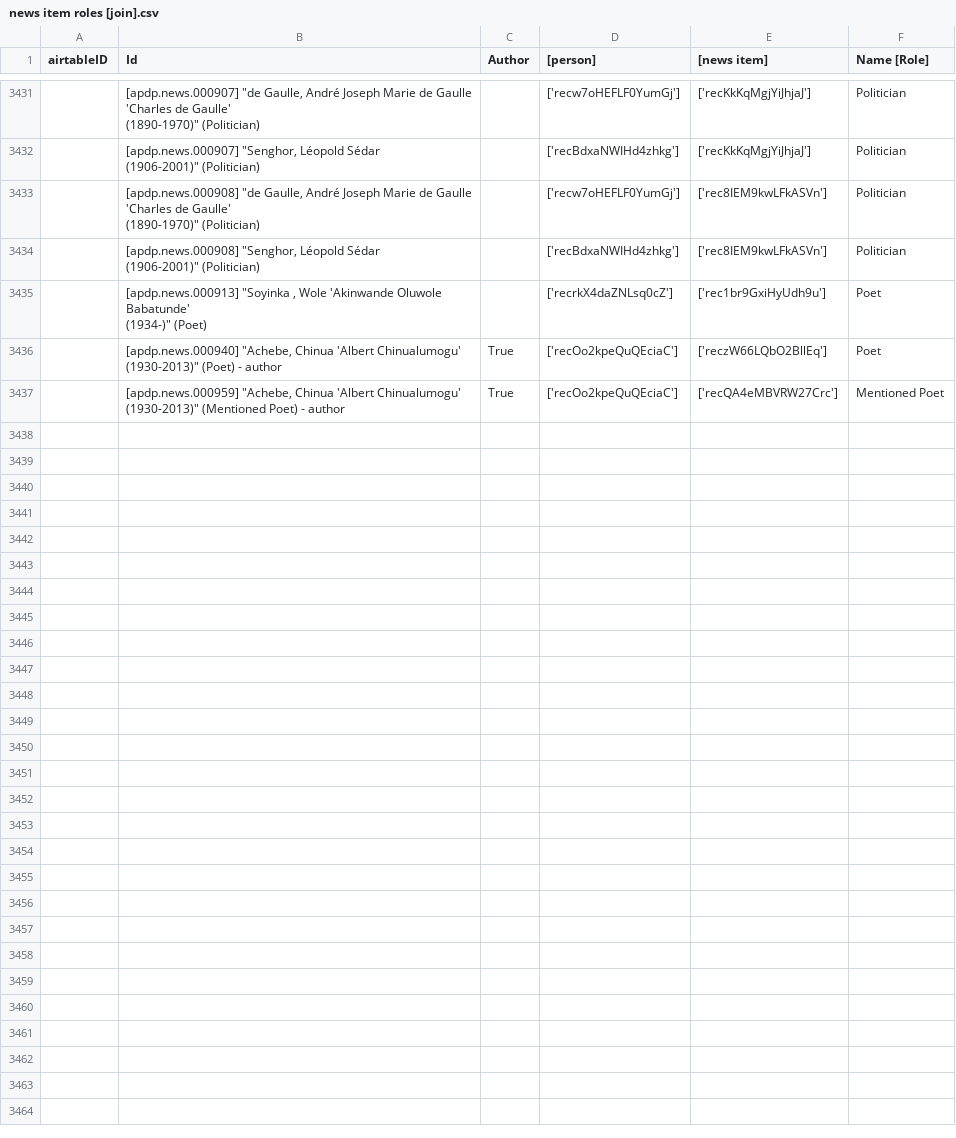
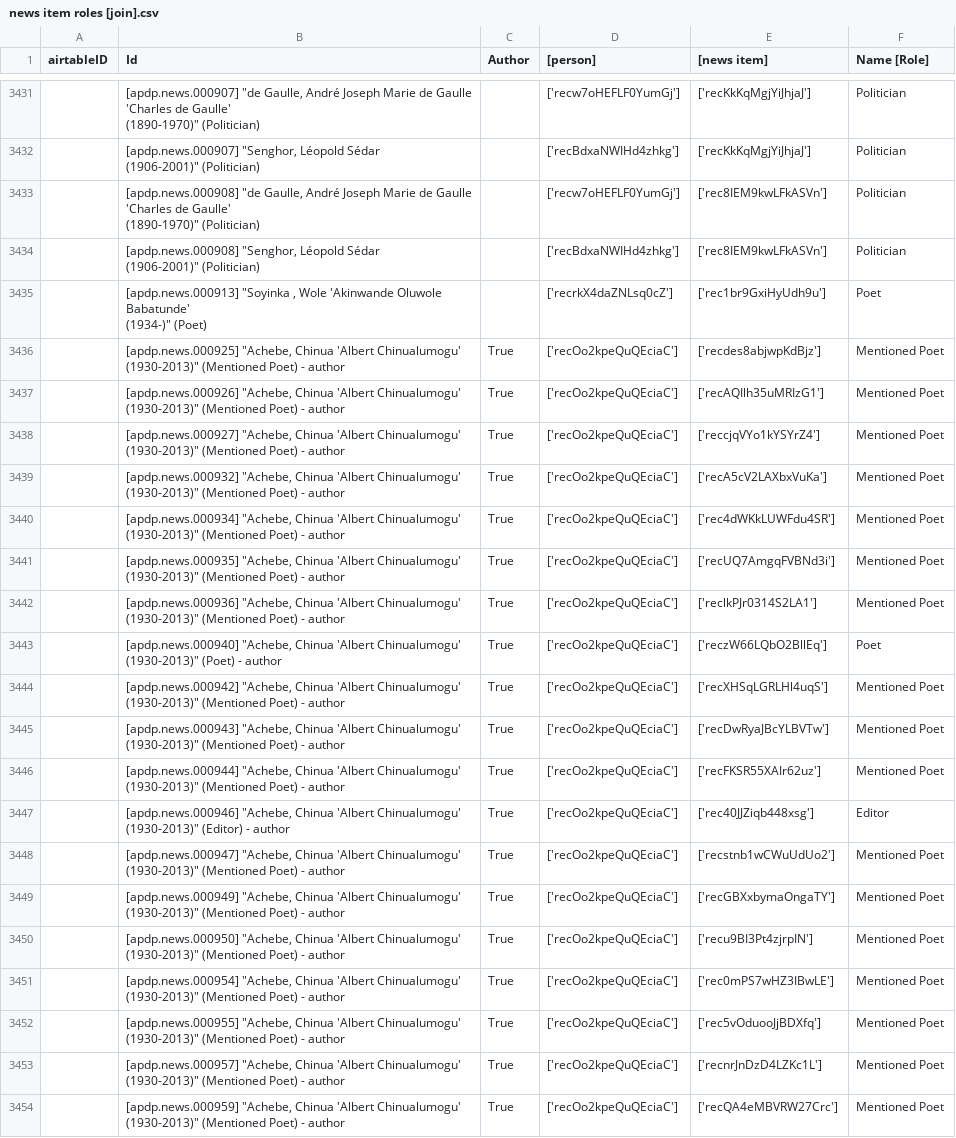
Before and after one commit to CDRH/data_african_poetics, a CSV file: scripts/airtableExport/csv/news item roles [join].csv, drawn as a sheet; only a part is shown, gaps mark what is left out.

Commit message:
update data from airtable

```diff
--- a/scripts/airtableExport/csv/news item roles [join].csv
+++ b/scripts/airtableExport/csv/news item roles [join].csv
@@ -6869,4 +6869,38 @@
 (1934-)"" (Poet)","","['recrkX4daZNLsq0cZ']","['rec1br9GxiHyUdh9u']","Poet"
+"","[apdp.news.000925] ""Achebe, Chinua 'Albert Chinualumogu'
+(1930-2013)"" (Mentioned Poet) - author","True","['recOo2kpeQuQEciaC']","['recdes8abjwpKdBjz']","Mentioned Poet"
+"","[apdp.news.000926] ""Achebe, Chinua 'Albert Chinualumogu'
+(1930-2013)"" (Mentioned Poet) - author","True","['recOo2kpeQuQEciaC']","['recAQIlh35uMRIzG1']","Mentioned Poet"
+"","[apdp.news.000927] ""Achebe, Chinua 'Albert Chinualumogu'
+(1930-2013)"" (Mentioned Poet) - author","True","['recOo2kpeQuQEciaC']","['reccjqVYo1kYSYrZ4']","Mentioned Poet"
+"","[apdp.news.000932] ""Achebe, Chinua 'Albert Chinualumogu'
+(1930-2013)"" (Mentioned Poet) - author","True","['recOo2kpeQuQEciaC']","['recA5cV2LAXbxVuKa']","Mentioned Poet"
+"","[apdp.news.000934] ""Achebe, Chinua 'Albert Chinualumogu'
+(1930-2013)"" (Mentioned Poet) - author","True","['recOo2kpeQuQEciaC']","['rec4dWKkLUWFdu4SR']","Mentioned Poet"
+"","[apdp.news.000935] ""Achebe, Chinua 'Albert Chinualumogu'
+(1930-2013)"" (Mentioned Poet) - author","True","['recOo2kpeQuQEciaC']","['recUQ7AmgqFVBNd3i']","Mentioned Poet"
+"","[apdp.news.000936] ""Achebe, Chinua 'Albert Chinualumogu'
+(1930-2013)"" (Mentioned Poet) - author","True","['recOo2kpeQuQEciaC']","['reclkPJr0314S2LA1']","Mentioned Poet"
 "","[apdp.news.000940] ""Achebe, Chinua 'Albert Chinualumogu'
 (1930-2013)"" (Poet) - author","True","['recOo2kpeQuQEciaC']","['reczW66LQbO2BllEq']","Poet"
+"","[apdp.news.000942] ""Achebe, Chinua 'Albert Chinualumogu'
+(1930-2013)"" (Mentioned Poet) - author","True","['recOo2kpeQuQEciaC']","['recXHSqLGRLHl4uqS']","Mentioned Poet"
+"","[apdp.news.000943] ""Achebe, Chinua 'Albert Chinualumogu'
+(1930-2013)"" (Mentioned Poet) - author","True","['recOo2kpeQuQEciaC']","['recDwRyaJBcYLBVTw']","Mentioned Poet"
+"","[apdp.news.000944] ""Achebe, Chinua 'Albert Chinualumogu'
+(1930-2013)"" (Mentioned Poet) - author","True","['recOo2kpeQuQEciaC']","['recFKSR55XAIr62uz']","Mentioned Poet"
+"","[apdp.news.000946] ""Achebe, Chinua 'Albert Chinualumogu'
+(1930-2013)"" (Editor) - author","True","['recOo2kpeQuQEciaC']","['rec40JJZiqb448xsg']","Editor"
+"","[apdp.news.000947] ""Achebe, Chinua 'Albert Chinualumogu'
+(1930-2013)"" (Mentioned Poet) - author","True","['recOo2kpeQuQEciaC']","['recstnb1wCWuUdUo2']","Mentioned Poet"
+"","[apdp.news.000949] ""Achebe, Chinua 'Albert Chinualumogu'
+(1930-2013)"" (Mentioned Poet) - author","True","['recOo2kpeQuQEciaC']","['recGBXxbymaOngaTY']","Mentioned Poet"
+"","[apdp.news.000950] ""Achebe, Chinua 'Albert Chinualumogu'
+(1930-2013)"" (Mentioned Poet) - author","True","['recOo2kpeQuQEciaC']","['recu9BI3Pt4zjrpIN']","Mentioned Poet"
+"","[apdp.news.000954] ""Achebe, Chinua 'Albert Chinualumogu'
+(1930-2013)"" (Mentioned Poet) - author","True","['recOo2kpeQuQEciaC']","['rec0mPS7wHZ3IBwLE']","Mentioned Poet"
+"","[apdp.news.000955] ""Achebe, Chinua 'Albert Chinualumogu'
+(1930-2013)"" (Mentioned Poet) - author","True","['recOo2kpeQuQEciaC']","['rec5vOduooJjBDXfq']","Mentioned Poet"
+"","[apdp.news.000957] ""Achebe, Chinua 'Albert Chinualumogu'
+(1930-2013)"" (Mentioned Poet) - author","True","['recOo2kpeQuQEciaC']","['recnrJnDzD4LZKc1L']","Mentioned Poet"
 "","[apdp.news.000959] ""Achebe, Chinua 'Albert Chinualumogu'
```
Also changed, not shown: scripts/airtableExport/csv/locations.csv, scripts/airtableExport/csv/publishers.csv, 8 other files.
